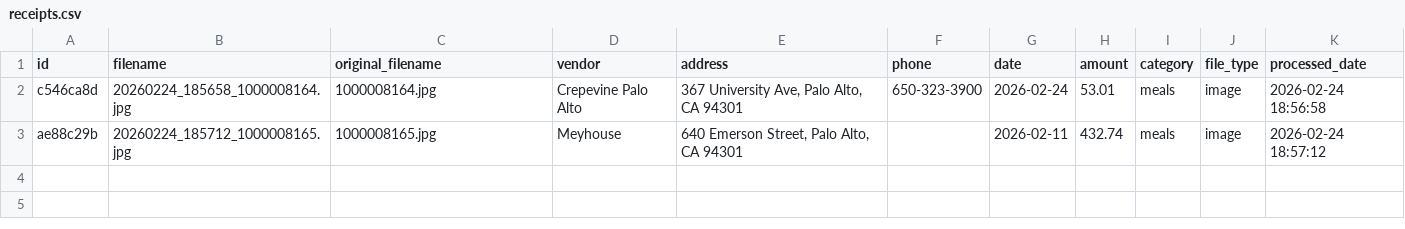
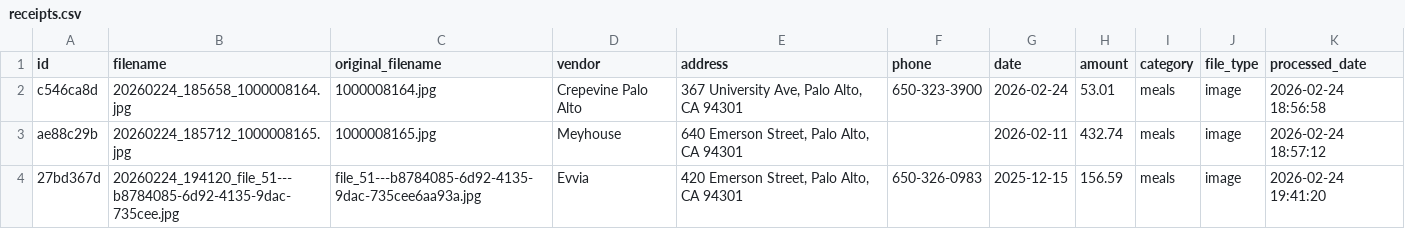
Before and after one commit to paulwilcox99/receipts, a CSV file: receipts.csv, drawn as a sheet; the diff names each change by its address in the sheet, - before the commit and + after, or states it on an @@ line.

Commit message:
Add Evvia receipt and generate site

```diff
--- a/receipts.csv
+++ b/receipts.csv
+row 4: 27bd367d | 20260224_194120_file_51---b8784085-6d92-4135-9dac-735cee.jpg | file_51---b8784085-6d92-4135-9dac-735cee6aa93a.jpg | Evvia | 420 Emerson Street, Palo Alto, CA 94301 | 650-326-0983 | 2025-12-15 | 156.59 | meals | image | 2026-02-24 19:41:20
```
Also changed, not shown: 1 other file.
